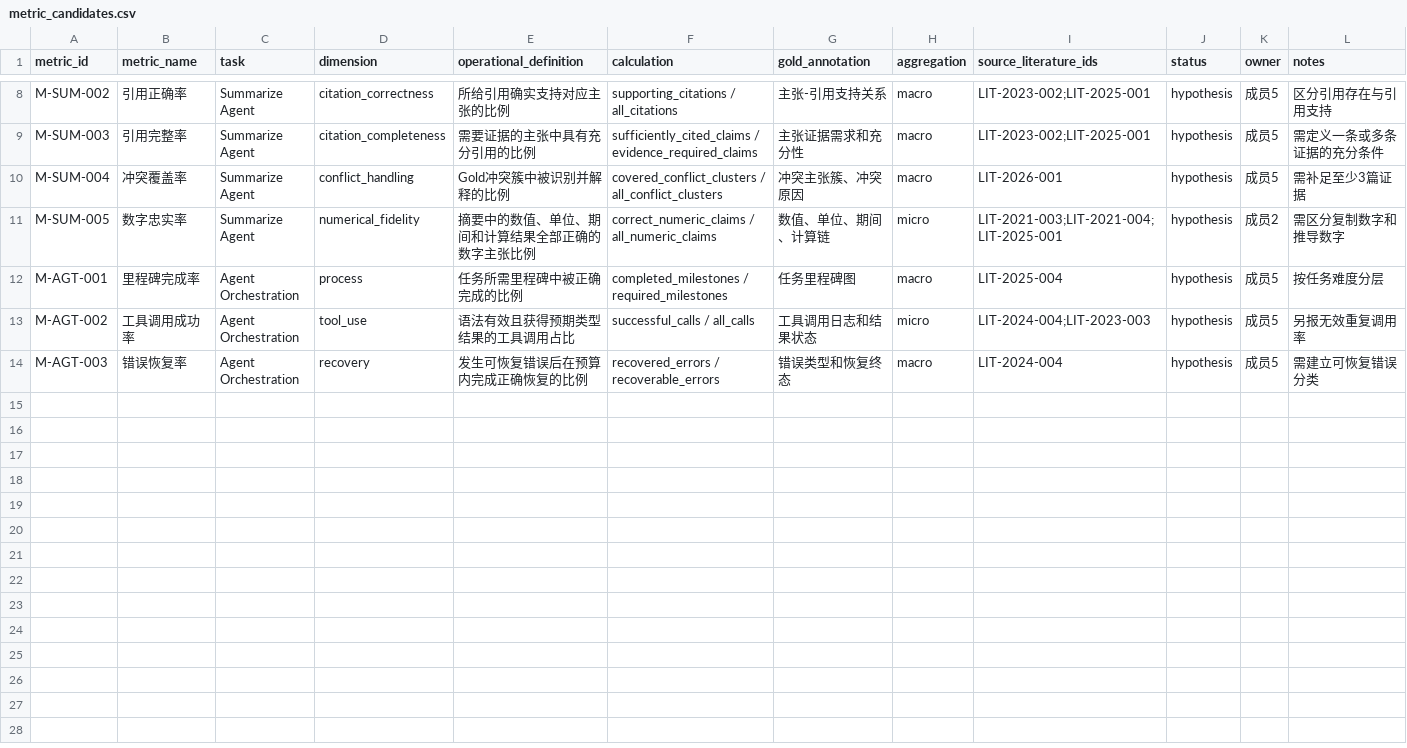
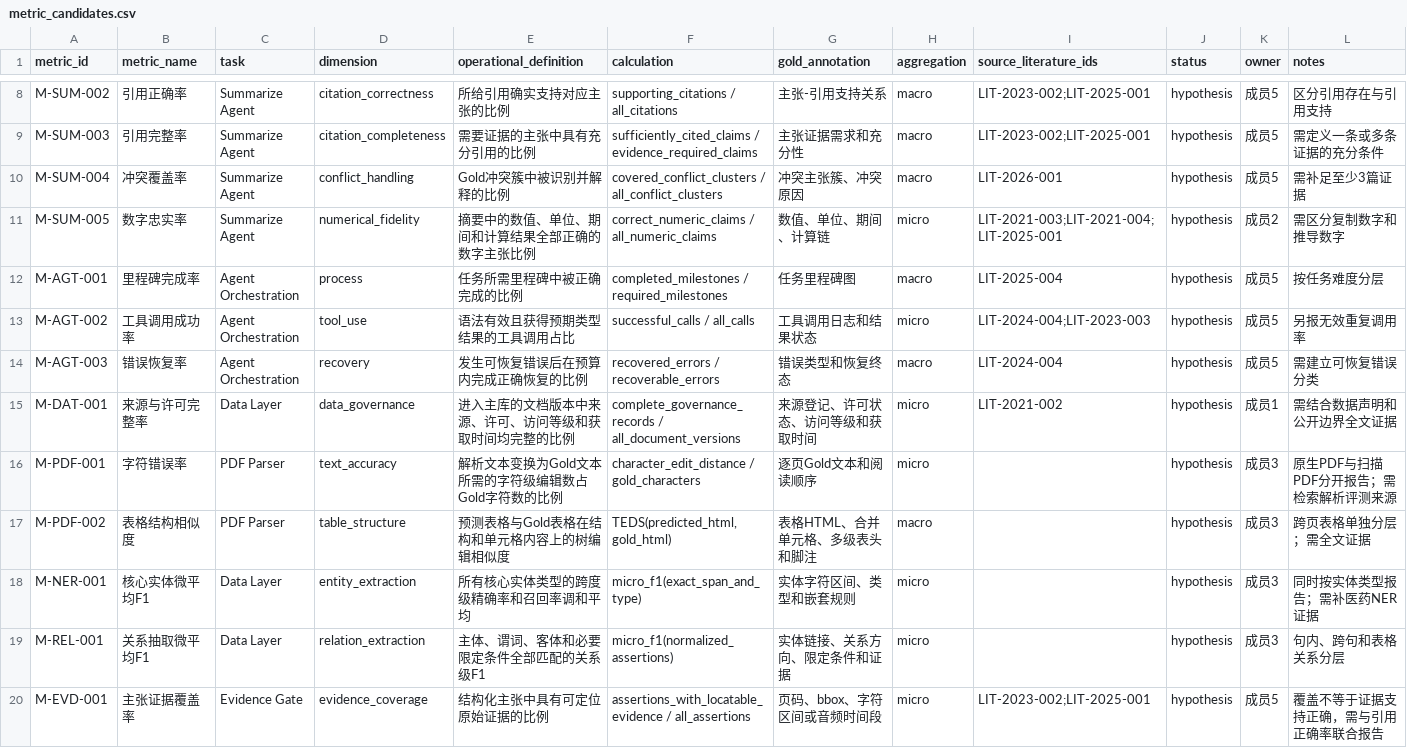
Before and after one commit to xhcscb/Pharma-R-D-Agent, a CSV file: research/evidence/metric_candidates.csv, drawn as a sheet; only a part is shown, gaps mark what is left out; the diff names each change by its address in the sheet, - before the commit and + after, or states it on an @@ line.

Commit message:
docs(project): align documentation and research workflow

```diff
--- a/research/evidence/metric_candidates.csv
+++ b/research/evidence/metric_candidates.csv
+row 15: M-DAT-001 | 来源与许可完整率 | Data Layer | data_governance | 进入主库的文档版本中来源、许可、访问等级和获取时间均完整的比例 | complete_governance_records / all_document_versions | 来源登记、许可状态、访问等级和获取时间 | micro | LIT-2021-002 | hypothesis | 成员1 | 需结合数据声明和公开边界全文证据
+row 16: M-PDF-001 | 字符错误率 | PDF Parser | text_accuracy | 解析文本变换为Gold文本所需的字符级编辑数占Gold字符数的比例 | character_edit_distance / gold_characters | 逐页Gold文本和阅读顺序 | micro |  | hypothesis | 成员3 | 原生PDF与扫描PDF分开报告；需检索解析评测来源
+row 17: M-PDF-002 | 表格结构相似度 | PDF Parser | table_structure | 预测表格与Gold表格在结构和单元格内容上的树编辑相似度 | TEDS(predicted_html, gold_html) | 表格HTML、合并单元格、多级表头和脚注 | macro |  | hypothesis | 成员3 | 跨页表格单独分层；需全文证据
+row 18: M-NER-001 | 核心实体微平均F1 | Data Layer | entity_extraction | 所有核心实体类型的跨度级精确率和召回率调和平均 | micro_f1(exact_span_and_type) | 实体字符区间、类型和嵌套规则 | micro |  | hypothesis | 成员3 | 同时按实体类型报告；需补医药NER证据
+row 19: M-REL-001 | 关系抽取微平均F1 | Data Layer | relation_extraction | 主体、谓词、客体和必要限定条件全部匹配的关系级F1 | micro_f1(normalized_assertions) | 实体链接、关系方向、限定条件和证据 | micro |  | hypothesis | 成员3 | 句内、跨句和表格关系分层
+row 20: M-EVD-001 | 主张证据覆盖率 | Evidence Gate | evidence_coverage | 结构化主张中具有可定位原始证据的比例 | assertions_with_locatable_evidence / all_assertions | 页码、bbox、字符区间或音频时间段 | micro | LIT-2023-002;LIT-2025-001 | hypothesis | 成员5 | 覆盖不等于证据支持正确，需与引用正确率联合报告
```
Also changed, not shown: research/phase2/gold_pdf_sampling_template.csv, research/protocol_deviations.csv, 23 other files.
